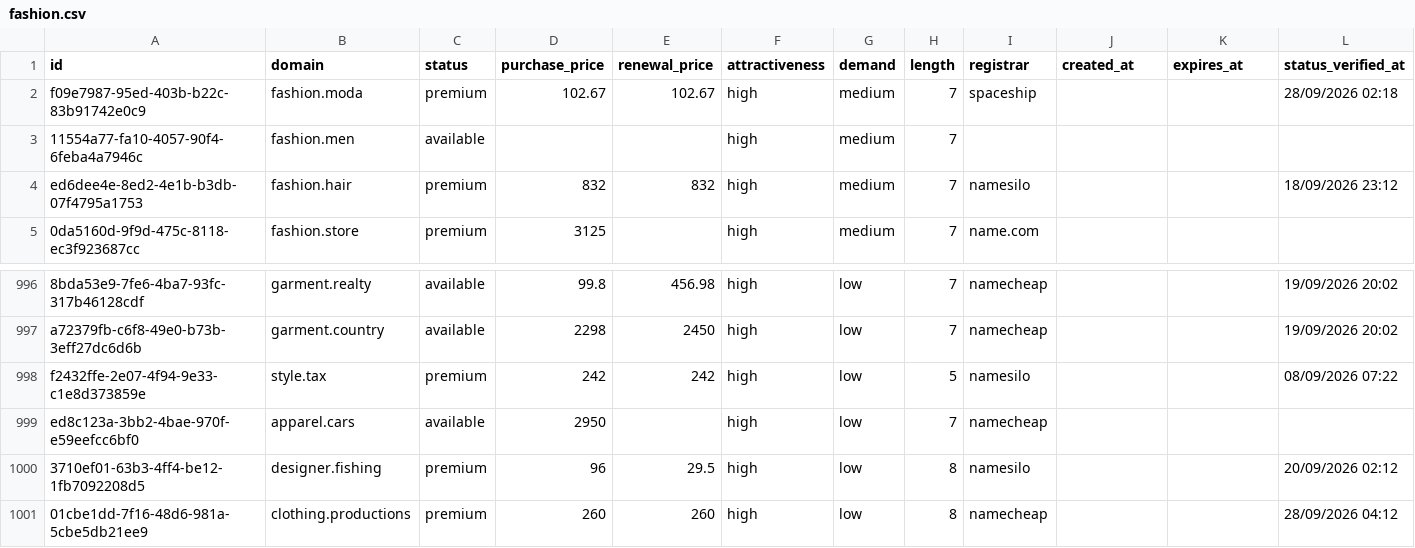
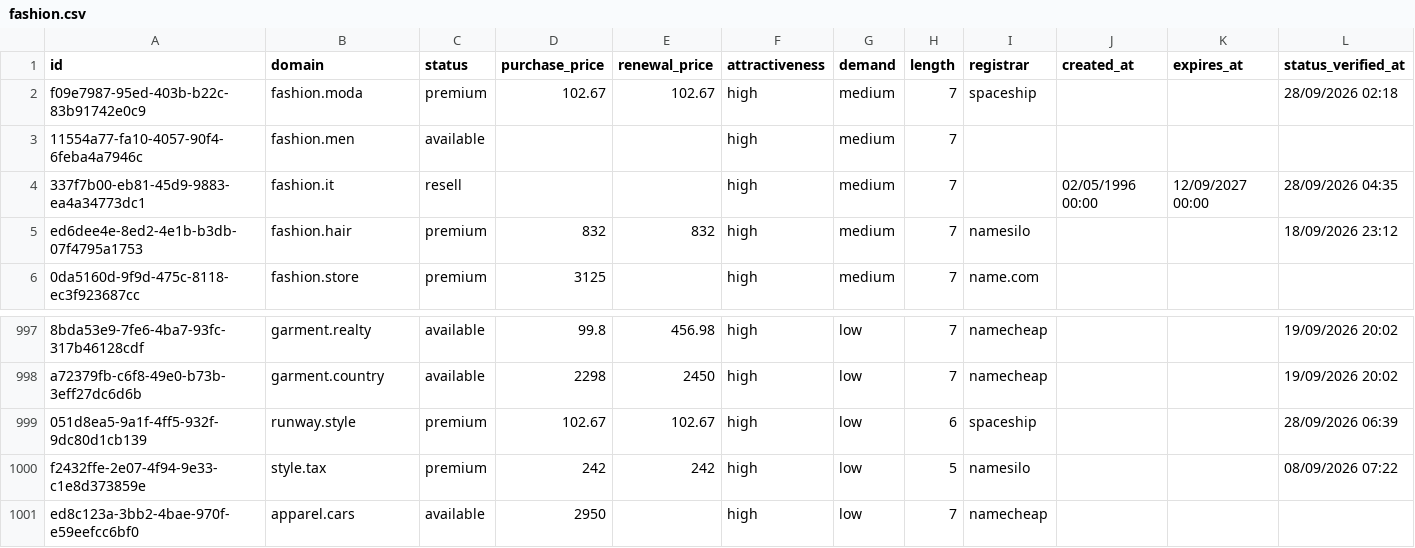
Before and after one commit to UniqueDomains/fashion-sector-oneword-domains, a CSV file: fashion.csv, drawn as a sheet; only a part is shown, gaps mark what is left out; removed rows and columns are numbered as before the commit, all else as after; the diff names each change by its address in the sheet, - before the commit and + after, or states it on an @@ line.

Commit message:
Domains update

```diff
--- a/fashion.csv
+++ b/fashion.csv
+row 4: 337f7b00-eb81-45d9-9883-ea4a34773dc1 | fashion.it | resell |  |  | high | medium | 7 |  | 02/05/1996 00:00 | 12/09/2027 00:00 | 28/09/2026 04:35
+row 999: 051d8ea5-9a1f-4ff5-932f-9dc80d1cb139 | runway.style | premium | 102.67 | 102.67 | high | low | 6 | spaceship |  |  | 28/09/2026 06:39
-row 1000: 3710ef01-63b3-4ff4-be12-1fb7092208d5 | designer.fishing | premium | 96 | 29.5 | high | low | 8 | namesilo |  |  | 20/09/2026 02:12
-row 1001: 01cbe1dd-7f16-48d6-981a-5cbe5db21ee9 | clothing.productions | premium | 260 | 260 | high | low | 8 | namecheap |  |  | 28/09/2026 04:12
```
Also changed, not shown: 4 other files.
